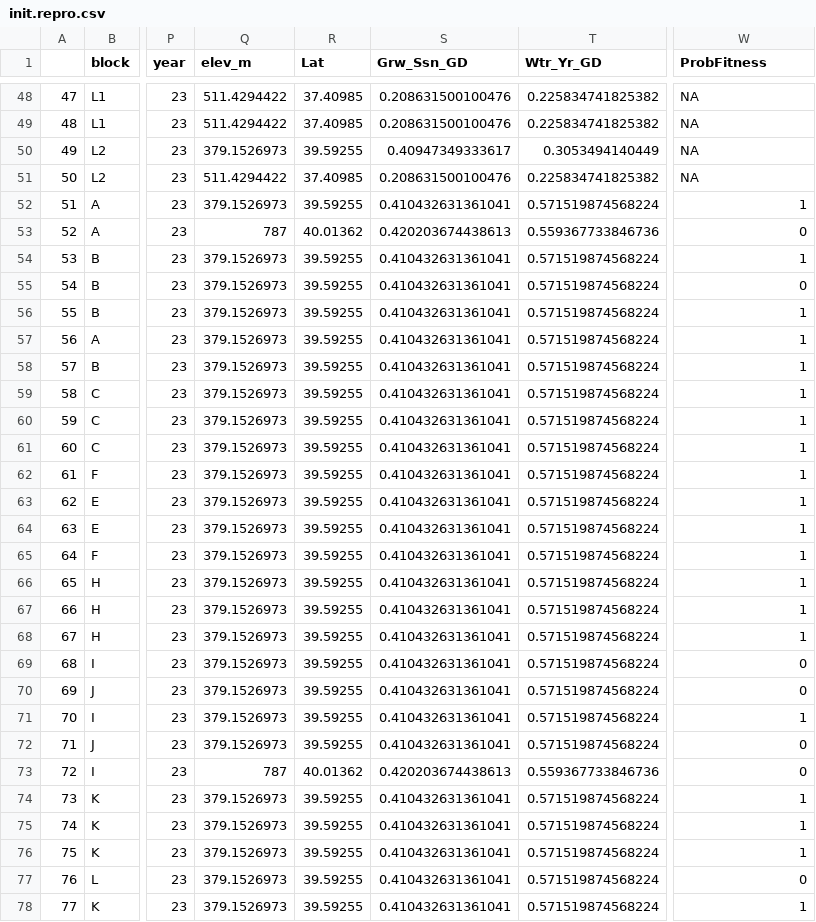
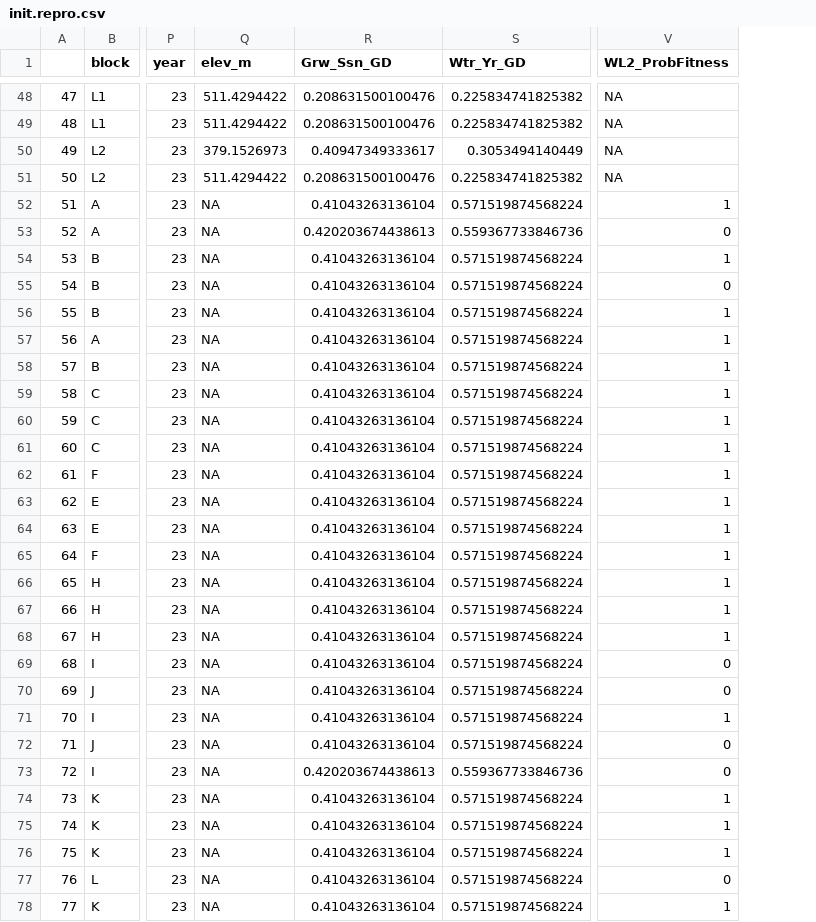
Before and after one commit to IntBio-UCD/phenology, a CSV file: input/init.repro.csv, drawn as a sheet; only a part is shown, gaps mark what is left out; removed rows and columns are numbered as before the commit, all else as after; the diff covers the shown part only; the diff names each change by its address in the sheet, - before the commit and + after, or states it on an @@ line.

Commit message:
Updated the output data sheets.

```diff
--- a/input/init.repro.csv
+++ b/input/init.repro.csv
-column R (Lat), rows 48-78: 37.40985 | 37.40985 | 39.59255 | 37.40985 | 39.59255 | 40.01362 | 39.59255 | 39.59255 | 39.59255 | 39.59255 | 39.59255 | 39.59255 | 39.59255 | 39.59255 | 39.59255 | 39.59255 | 39.59255 | 39.59255 | 39.59255 | 39.59255 | 39.59255 | 39.59255 | 39.59255 | 39.59255 | 39.59255 | 40.01362 | 39.59255 | 39.59255 | 39.59255 | 39.59255 | 39.59255
-V1: ProbFitness
+V1: WL2_ProbFitness
-Q52 (elev_m): 379.1526973
+Q52 (elev_m): NA
-R52 (Grw_Ssn_GD): 0.410432631361041
+R52 (Grw_Ssn_GD): 0.41043263136104
-Q53 (elev_m): 787
+Q53 (elev_m): NA
-Q54:Q72 (elev_m): 379.1526973
+Q54:Q72 (elev_m): NA
-R54:R72 (Grw_Ssn_GD): 0.410432631361041
+R54:R72 (Grw_Ssn_GD): 0.41043263136104
-Q73 (elev_m): 787
+Q73 (elev_m): NA
-Q74:Q78 (elev_m): 379.1526973
+Q74:Q78 (elev_m): NA
-R74:R78 (Grw_Ssn_GD): 0.410432631361041
+R74:R78 (Grw_Ssn_GD): 0.41043263136104
```
Also changed, not shown: 109 edited cells elsewhere in this file, input/parent_pheno.csv.
